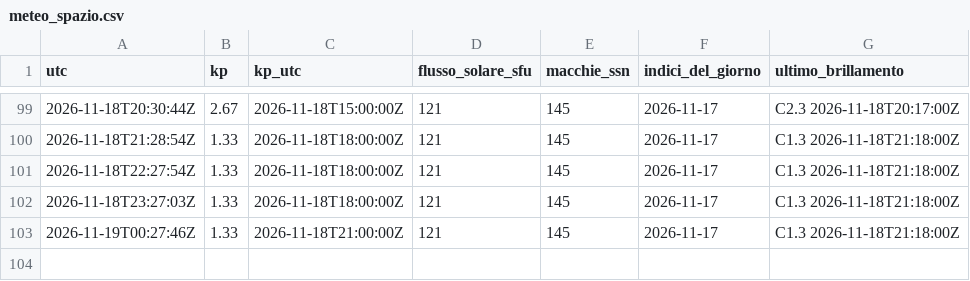
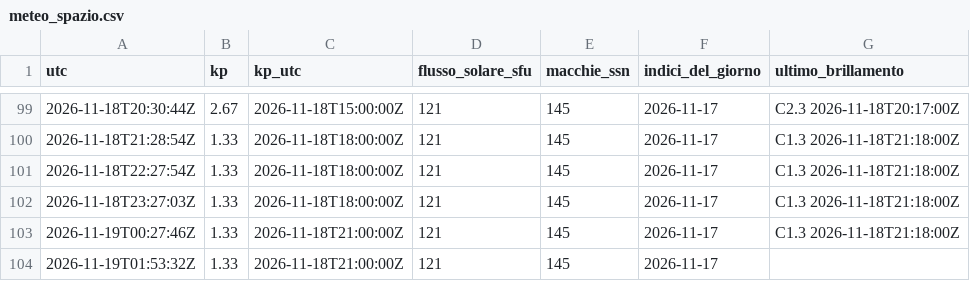
Before and after one commit to altolazio/propagazione_HF, a CSV file: 2026-11/meteo_spazio.csv, drawn as a sheet; only a part is shown, gaps mark what is left out; the diff names each change by its address in the sheet, - before the commit and + after, or states it on an @@ line.

```diff
--- a/2026-11/meteo_spazio.csv
+++ b/2026-11/meteo_spazio.csv
+row 104: 2026-11-19T01:53:32Z | 1.33 | 2026-11-18T21:00:00Z | 121 | 145 | 2026-11-17
```
Also changed, not shown: 2026-11/bande.csv, 2026-11/misure.csv, 6 other files.
